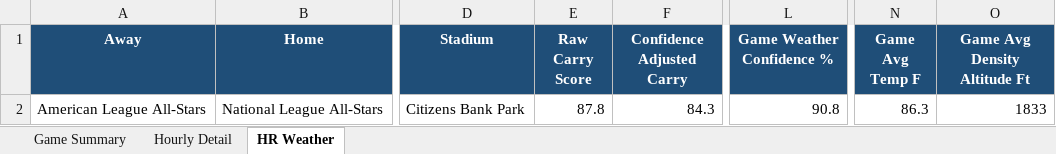
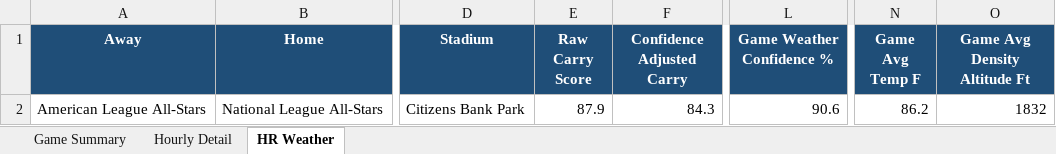
Before and after one commit to pzbaseball/mlb-site-data, an Excel workbook: mlb_weather_professional_2026_07_14.xlsx, sheet HR Weather, drawn as a sheet; only a part is shown, gaps mark what is left out; values as stored, in another font and other column widths than the file's, no borders; conditional formats not drawn; the diff names each change by its address in the sheet, - before the commit and + after, or states it on an @@ line.

Commit message:
Update MLB weather 2026-07-14 12:54 PM PT

```diff
--- a/mlb_weather_professional_2026_07_14.xlsx (sheet HR Weather)
+++ b/mlb_weather_professional_2026_07_14.xlsx (sheet HR Weather)
-E2 (Raw Carry Score): 87.8
+E2 (Raw Carry Score): 87.9
-L2 (Game Weather Confidence %): 90.8
+L2 (Game Weather Confidence %): 90.6
-N2 (Game Avg Temp F): 86.3
+N2 (Game Avg Temp F): 86.2
-O2 (Game Avg Density Altitude Ft): 1833
+O2 (Game Avg Density Altitude Ft): 1832
```
Also changed, not shown: sheet Hourly Detail, sheet Game Summary, 2 other files.
